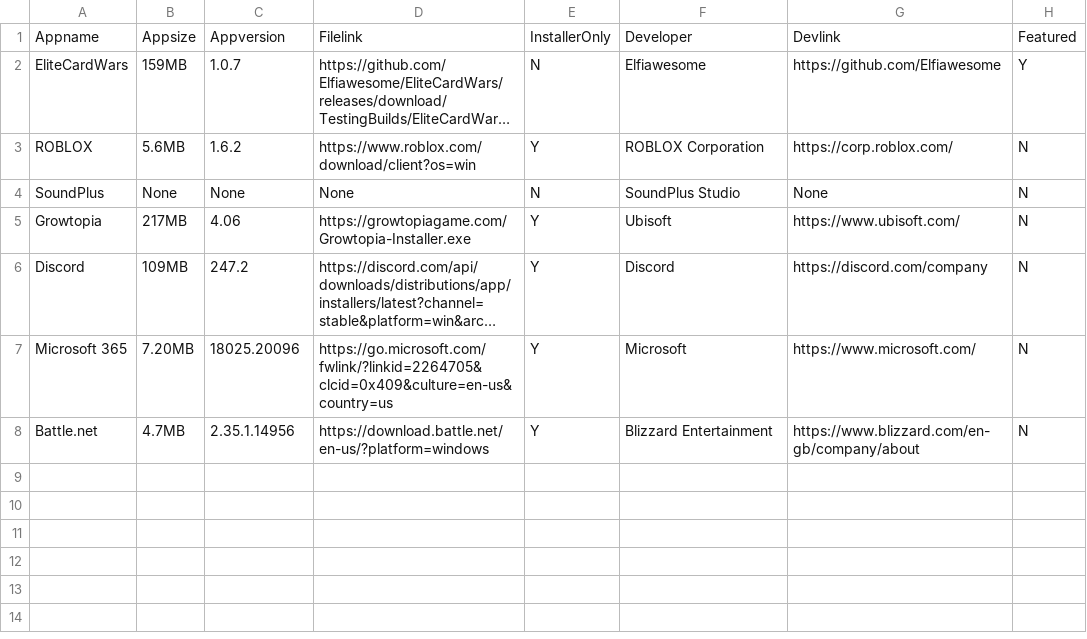
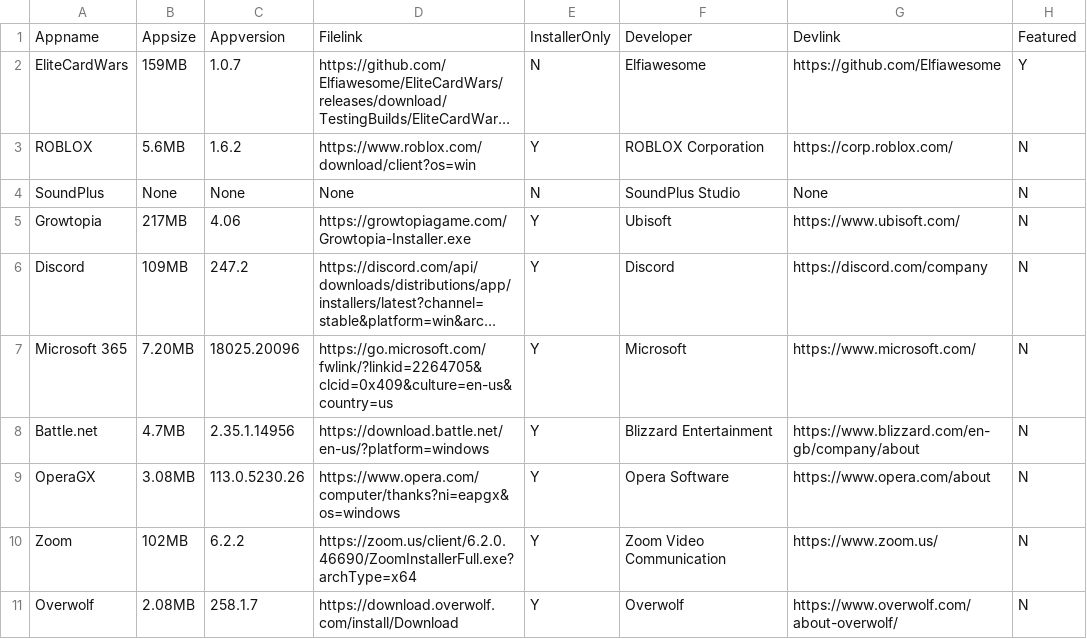
Before and after one commit to tarroCup/Tanoshii, a CSV file: storage/app_info.csv, drawn as a sheet; long unchanged cells end in ….

```diff
--- a/storage/app_info.csv
+++ b/storage/app_info.csv
@@ -8 +8,4 @@ Microsoft 365,7.20MB,18025.20096,https://go.microsoft.com/fwlink/?linkid=2264705
 Battle.net,4.7MB,2.35.1.14956,https://download.battle.net/en-us/?platform=windows,Y,Blizzard Entertainment,https://www.blizzard.com/en-gb/company/about,N
+OperaGX,3.08MB,113.0.5230.26,https://www.opera.com/computer/thanks?ni=eapgx&os=windows,Y,Opera Software,https://www.opera.com/about,N
+Zoom,102MB,6.2.2,https://zoom.us/client/6.2.0.46690/ZoomInstallerFull.exe?archType=x64,Y,Zoom Video Communication,https://www.zoom.us/,N
+Overwolf,2.08MB,258.1.7,https://download.overwolf.com/install/Download,Y,Overwolf,https://www.overwolf.com/about-overwolf/,N
```
Also changed, not shown: 10 other files.
